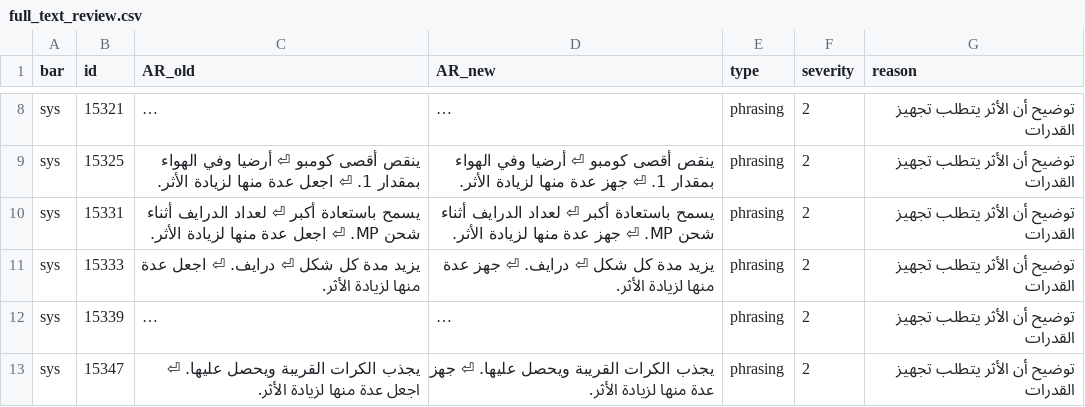
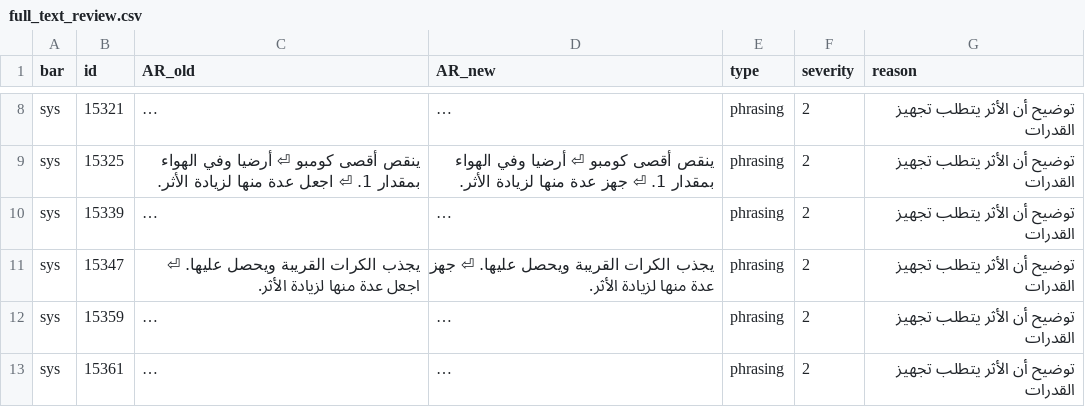
Before and after one commit to exelight7/KH2FM_AR, a CSV file: corrections/full_text_review.csv, drawn as a sheet; only a part is shown, gaps mark what is left out; the shorter side is filled out with more unchanged rows; long unchanged cells end in …; the diff covers the shown part only; the diff names each change by its address in the sheet, - before the commit and + after, or states it on an @@ line.

```diff
--- a/corrections/full_text_review.csv
+++ b/corrections/full_text_review.csv
-row 10: sys | 15331 | يسمح باستعادة أكبر ⏎ لعداد الدرايف أثناء شحن MP. ⏎ اجعل عدة منها لزيادة الأثر. | يسمح باستعادة أكبر ⏎ لعداد الدرايف أثناء شحن MP. ⏎ جهز عدة منها لزيادة الأثر. | phrasing | 2 | توضيح أن الأثر يتطلب تجهيز القدرات
-row 11: sys | 15333 | يزيد مدة كل شكل ⏎ درايف. ⏎ اجعل عدة منها لزيادة الأثر. | يزيد مدة كل شكل ⏎ درايف. ⏎ جهز عدة منها لزيادة الأثر. | phrasing | 2 | توضيح أن الأثر يتطلب تجهيز القدرات
```
Also changed, not shown: 4 removed rows elsewhere in this file, corrections/glossary_decisions.csv, corrections/he_part03.csv, 5 other files.
